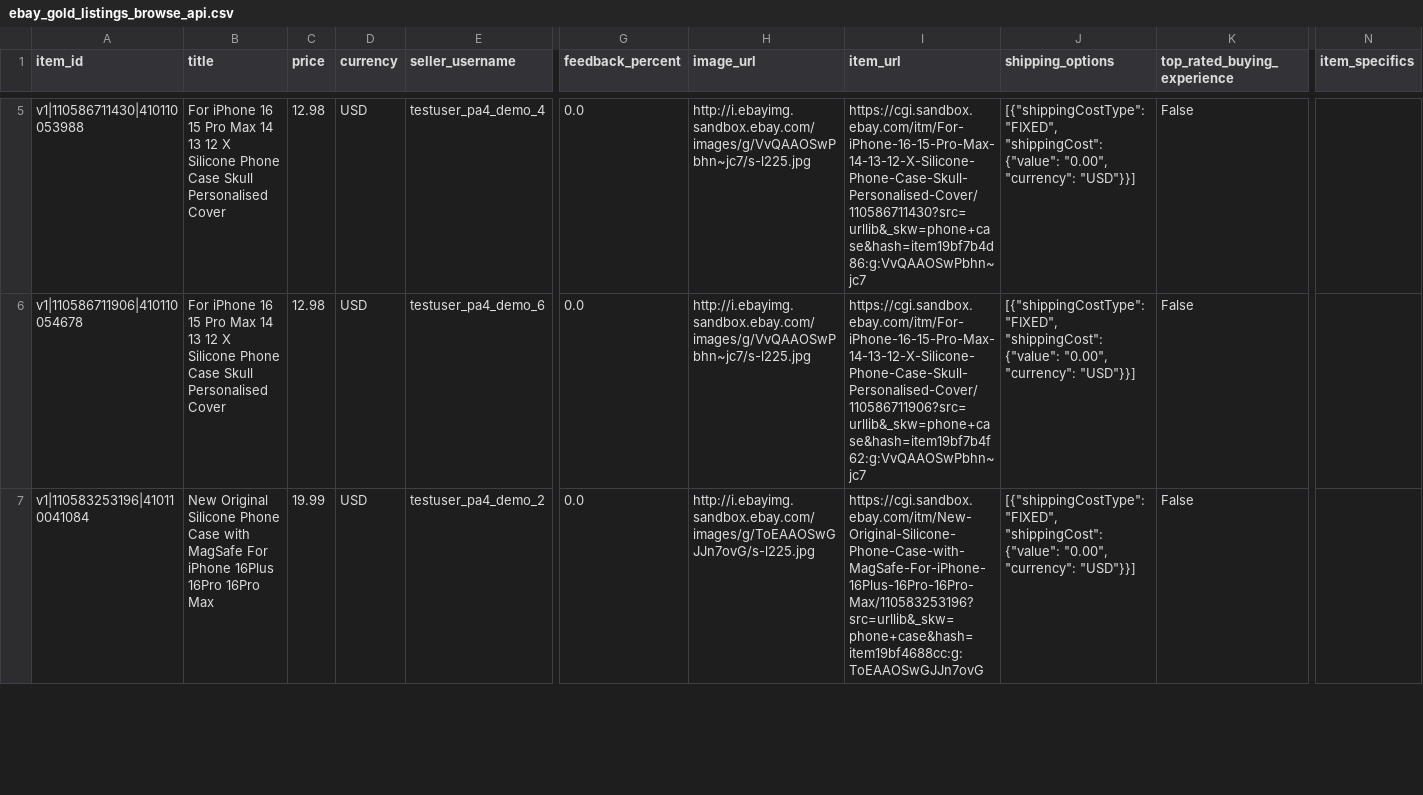
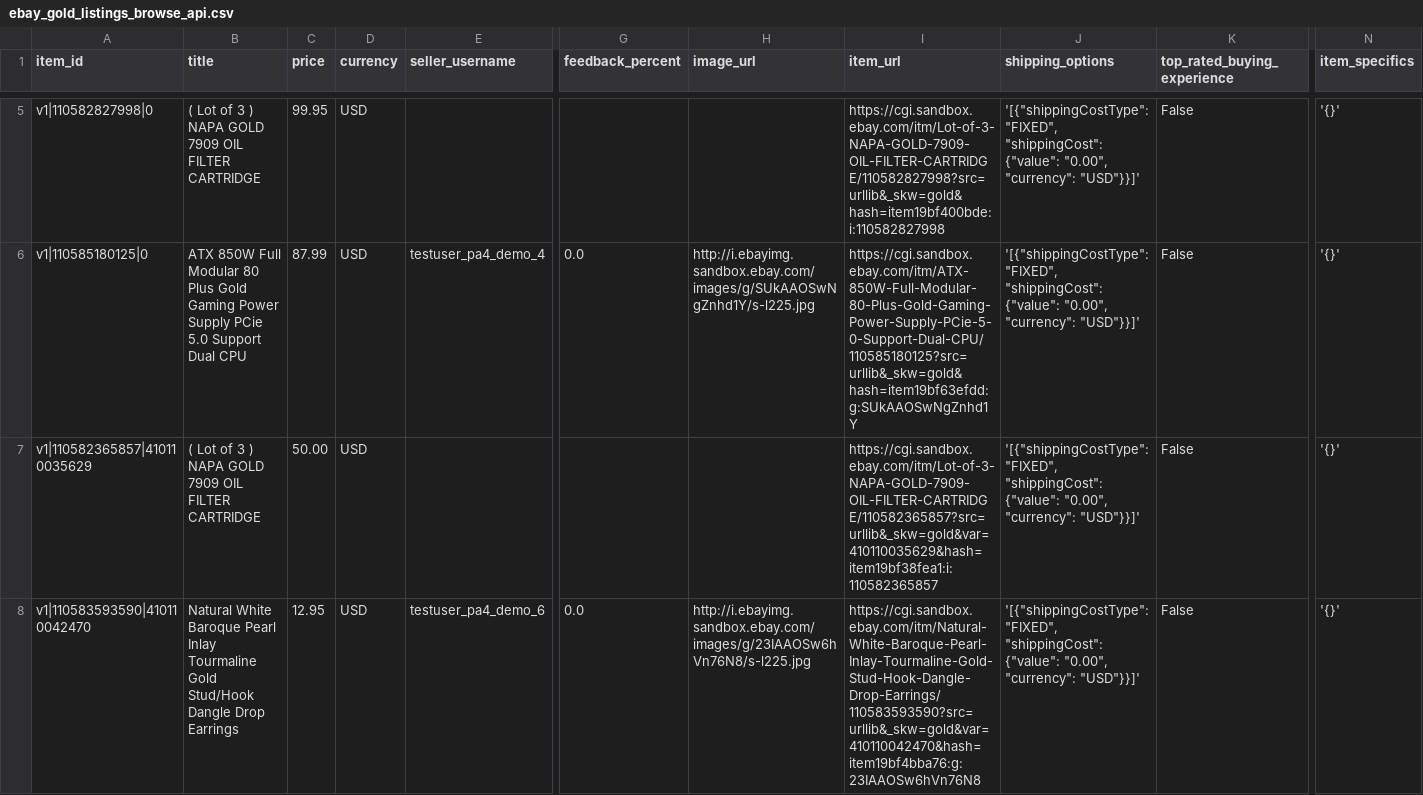
Before and after one commit to EvanCooke/Ebay-Gold-Scraper, a CSV file: ebay_gold_listings_browse_api.csv, drawn as a sheet; only a part is shown, gaps mark what is left out; removed rows and columns are numbered as before the commit, all else as after; rows hold the shown columns only; the diff covers the shown part only; the diff names each change by its address in the sheet, - before the commit and + after, or states it on an @@ line.

```diff
--- a/ebay_gold_listings_browse_api.csv
+++ b/ebay_gold_listings_browse_api.csv
+row 5: v1|110582827998|0 | ( Lot of 3 ) NAPA GOLD 7909 OIL FILTER CARTRIDGE | 99.95 | USD |  |  |  | https://cgi.sandbox.ebay.com/itm/Lot-of-3-NAPA-GOLD-7909-OIL-FILTER-CARTRIDGE/110582827998?src=urllib&_skw=gold&hash=item19bf400bde:i:110582827998 | '[{"shippingCostType": "FIXED", "shippingCost": {"value": "0.00", "currency": "USD"}}]' | False | '{}'
-A6 (item_id): v1|110586711430|410110053988
+A6 (item_id): v1|110585180125|0
-B6 (title): For iPhone 16 15 Pro Max 14 13 12 X Silicone Phone Case Skull Personalised Cover
+B6 (title): ATX 850W Full Modular 80 Plus Gold Gaming Power Supply PCie 5.0 Support Dual CPU
-C6 (price): 12.98
+C6 (price): 87.99
-H6 (image_url): http://i.ebayimg.sandbox.ebay.com/images/g/VvQAAOSwPbhn~jc7/s-l225.jpg
+H6 (image_url): http://i.ebayimg.sandbox.ebay.com/images/g/SUkAAOSwNgZnhd1Y/s-l225.jpg
-I6 (item_url): https://cgi.sandbox.ebay.com/itm/For-iPhone-16-15-Pro-Max-14-13-12-X-Silicone-Phone-Case-Skull-Personalised-Cover/110586711430?src=urllib&_skw=phone+case&hash=item19bf7b4d86:g:VvQAAOSwPbhn~jc7
+I6 (item_url): https://cgi.sandbox.ebay.com/itm/ATX-850W-Full-Modular-80-Plus-Gold-Gaming-Power-Supply-PCie-5-0-Support-Dual-CPU/110585180125?src=urllib&_skw=gold&hash=item19bf63efdd:g:SUkAAOSwNgZnhd1Y
-J6 (shipping_options): [{"shippingCostType": "FIXED", "shippingCost": {"value": "0.00", "currency": "USD"}}]
+J6 (shipping_options): '[{"shippingCostType": "FIXED", "shippingCost": {"value": "0.00", "currency": "USD"}}]'
-N6 (item_specifics): (empty)
+N6 (item_specifics): '{}'
+row 7: v1|110582365857|410110035629 | ( Lot of 3 ) NAPA GOLD 7909 OIL FILTER CARTRIDGE | 50.00 | USD |  |  |  | https://cgi.sandbox.ebay.com/itm/Lot-of-3-NAPA-GOLD-7909-OIL-FILTER-CARTRIDGE/110582365857?src=urllib&_skw=gold&var=410110035629&hash=item19bf38fea1:i:110582365857 | '[{"shippingCostType": "FIXED", "shippingCost": {"value": "0.00", "currency": "USD"}}]' | False | '{}'
-A8 (item_id): v1|110586711906|410110054678
+A8 (item_id): v1|110583593590|410110042470
-B8 (title): For iPhone 16 15 Pro Max 14 13 12 X Silicone Phone Case Skull Personalised Cover
+B8 (title): Natural White Baroque Pearl Inlay Tourmaline Gold Stud/Hook Dangle Drop Earrings
-C8 (price): 12.98
+C8 (price): 12.95
-H8 (image_url): http://i.ebayimg.sandbox.ebay.com/images/g/VvQAAOSwPbhn~jc7/s-l225.jpg
+H8 (image_url): http://i.ebayimg.sandbox.ebay.com/images/g/23IAAOSw6hVn76N8/s-l225.jpg
-I8 (item_url): https://cgi.sandbox.ebay.com/itm/For-iPhone-16-15-Pro-Max-14-13-12-X-Silicone-Phone-Case-Skull-Personalised-Cover/110586711906?src=urllib&_skw=phone+case&hash=item19bf7b4f62:g:VvQAAOSwPbhn~jc7
+I8 (item_url): https://cgi.sandbox.ebay.com/itm/Natural-White-Baroque-Pearl-Inlay-Tourmaline-Gold-Stud-Hook-Dangle-Drop-Earrings/110583593590?src=urllib&_skw=gold&var=410110042470&hash=item19bf4bba76:g:23IAAOSw6hVn76N8
-J8 (shipping_options): [{"shippingCostType": "FIXED", "shippingCost": {"value": "0.00", "currency": "USD"}}]
+J8 (shipping_options): '[{"shippingCostType": "FIXED", "shippingCost": {"value": "0.00", "currency": "USD"}}]'
-N8 (item_specifics): (empty)
+N8 (item_specifics): '{}'
-row 7: v1|110583253196|410110041084 | New Original Silicone Phone Case with MagSafe For iPhone 16Plus 16Pro 16Pro Max | 19.99 | USD | testuser_pa4_demo_2 | 0.0 | http://i.ebayimg.sandbox.ebay.com/images/g/ToEAAOSwGJJn7ovG/s-l225.jpg | https://cgi.sandbox.ebay.com/itm/New-Original-Silicone-Phone-Case-with-MagSafe-For-iPhone-16Plus-16Pro-16Pro-Max/110583253196?src=urllib&_skw=phone+case&hash=item19bf4688cc:g:ToEAAOSwGJJn7ovG | [{"shippingCostType": "FIXED", "shippingCost": {"value": "0.00", "currency": "USD"}}] | False
```
Also changed, not shown: 3 added rows, 2 removed rows and 15 edited cells elsewhere in this file, 1 other file.
